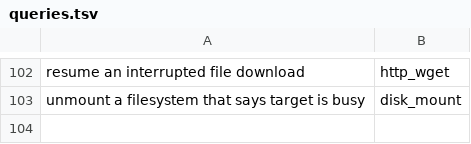
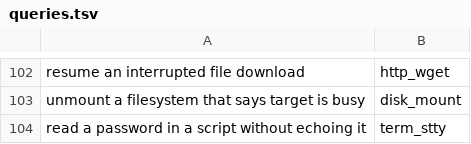
Before and after one commit to yesitsfebreeze/justdown, a TSV file: eval/queries.tsv, drawn as a sheet; only a part is shown, gaps mark what is left out.

```diff
--- a/eval/queries.tsv
+++ b/eval/queries.tsv
@@ -103 +103,2 @@ resume an interrupted file download	http_wget
 unmount a filesystem that says target is busy	disk_mount
+read a password in a script without echoing it	term_stty
```
Also changed, not shown: 1 other file.
